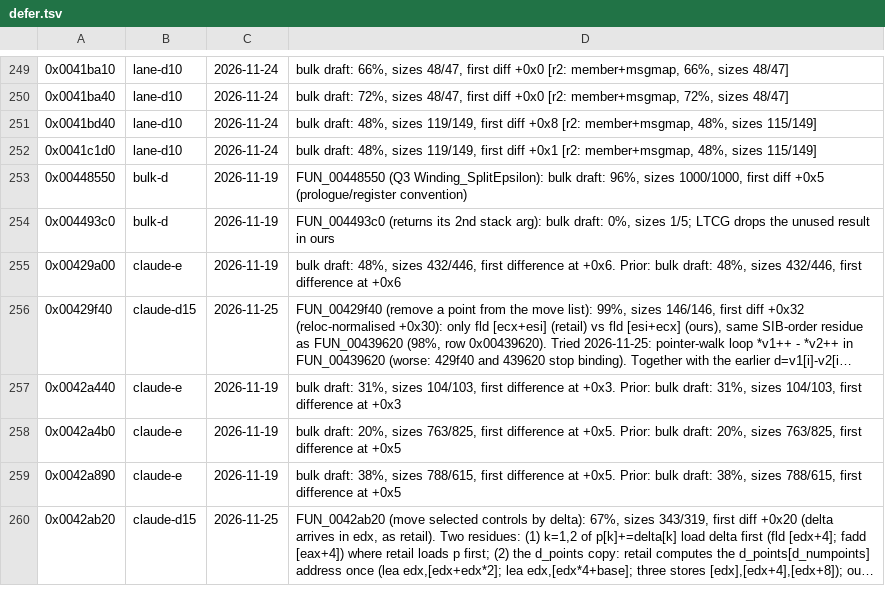
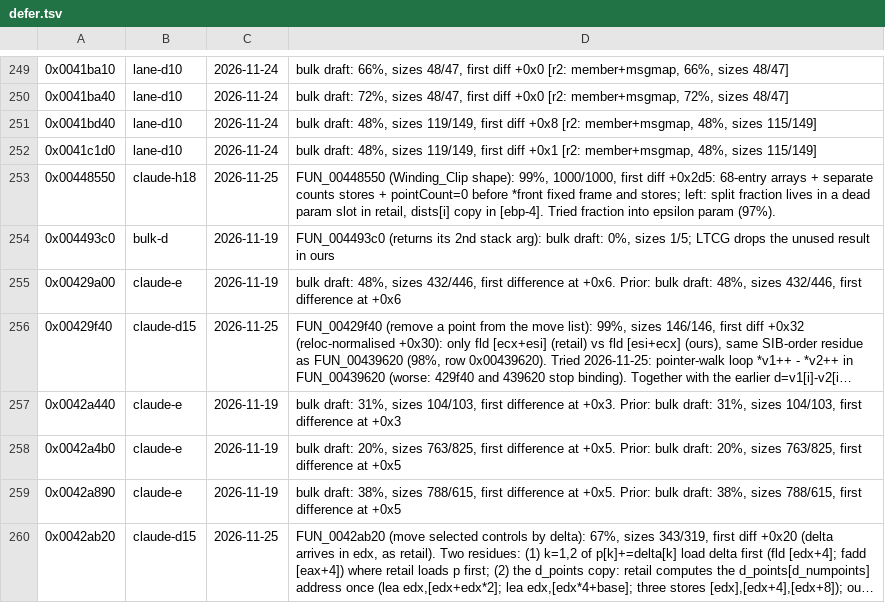
Before and after one commit to nawaftahir/cod2_wip, a TSV file: ledger/defer.tsv, drawn as a sheet; only a part is shown, gaps mark what is left out; long unchanged cells end in ….

Commit message:
Winding 448550 to 99%: Q3 array sizes, store order

```diff
--- a/ledger/defer.tsv
+++ b/ledger/defer.tsv
@@ -252,3 +252,3 @@
 0x0041c1d0	lane-d10	2026-11-24	bulk draft: 48%, sizes 119/149, first diff +0x1 [r2: member+msgmap, 48%, sizes 115/149]
-0x00448550	bulk-d	2026-11-19	FUN_00448550 (Q3 Winding_SplitEpsilon): bulk draft: 96%, sizes 1000/1000, first diff +0x5 (prologue/register convention)
+0x00448550	claude-h18	2026-11-25	FUN_00448550 (Winding_Clip shape): 99%, 1000/1000, first diff +0x2d5: 68-entry arrays + separate counts stores + pointCount=0 before *front fixed frame and stores; left: split fraction lives in a dead param slot in retail, dists[i] copy in [ebp-4]. Tried fraction into epsilon param (97%).
 0x004493c0	bulk-d	2026-11-19	FUN_004493c0 (returns its 2nd stack arg): bulk draft: 0%, sizes 1/5; LTCG drops the unused result in ours
```
Also changed, not shown: 1 other file.
